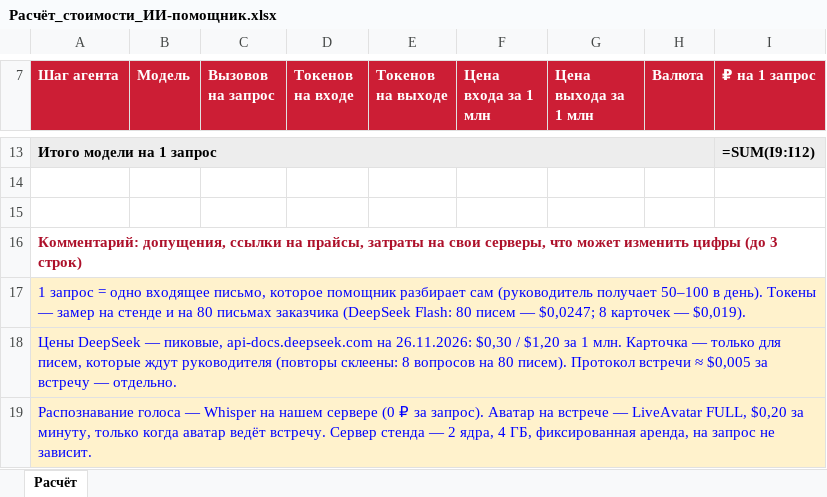
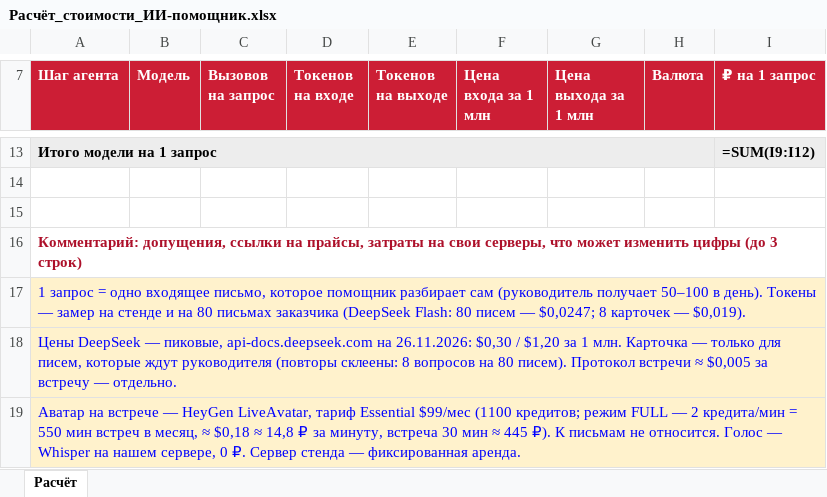
Before and after one commit to petrkucerin-pixel/ii-pomoshchnik-rukovoditelya, an Excel workbook: Сдача/Расчёт_стоимости_ИИ-помощник.xlsx, sheet Расчёт, drawn as a sheet; only a part is shown, gaps mark what is left out; values as stored, in another font and other column widths than the file's, no borders; formulas without a stored value are shown as written; the diff names each change by its address in the sheet, - before the commit and + after, or states it on an @@ line.

```diff
--- a/Сдача/Расчёт_стоимости_ИИ-помощник.xlsx (sheet Расчёт)
+++ b/Сдача/Расчёт_стоимости_ИИ-помощник.xlsx (sheet Расчёт)
-A19 (Шаг агента): Распознавание голоса — Whisper на нашем сервере (0 ₽ за запрос). Аватар на встрече — LiveAvatar FULL, $0,20 за минуту, только когда аватар ведёт встречу. Сервер стенда — 2 ядра, 4 ГБ, фиксированная аренда, на запрос не зависит.
+A19 (Шаг агента): Аватар на встрече — HeyGen LiveAvatar, тариф Essential $99/мес (1100 кредитов; режим FULL — 2 кредита/мин = 550 мин встреч в месяц, ≈ $0,18 ≈ 14,8 ₽ за минуту, встреча 30 мин ≈ 445 ₽). К письмам не относится. Голос — Whisper на нашем сервере, 0 ₽. Сервер стенда — фиксированная аренда.
```
Also changed, not shown: 1 other file.
